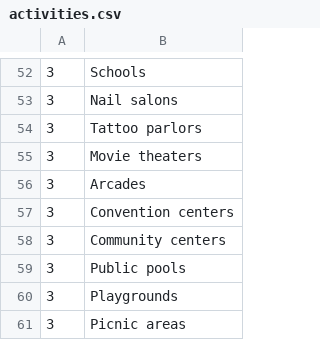
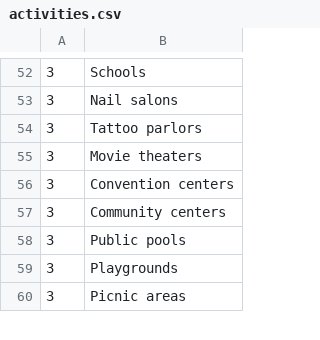
Before and after one commit to thepegisin/API, a CSV file: OpennessStateActivities/activities.csv, drawn as a sheet; only a part is shown, gaps mark what is left out; the diff names each change by its address in the sheet, - before the commit and + after, or states it on an @@ line.

Commit message:
Update activities.csv

```diff
--- a/OpennessStateActivities/activities.csv
+++ b/OpennessStateActivities/activities.csv
-row 56: 3 | Arcades
```
